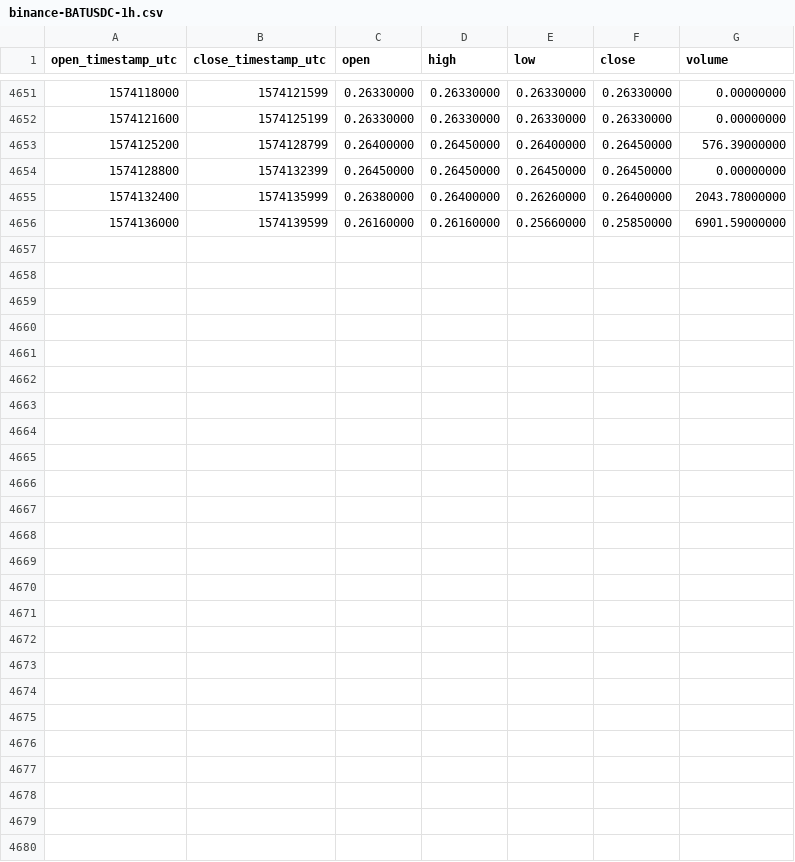
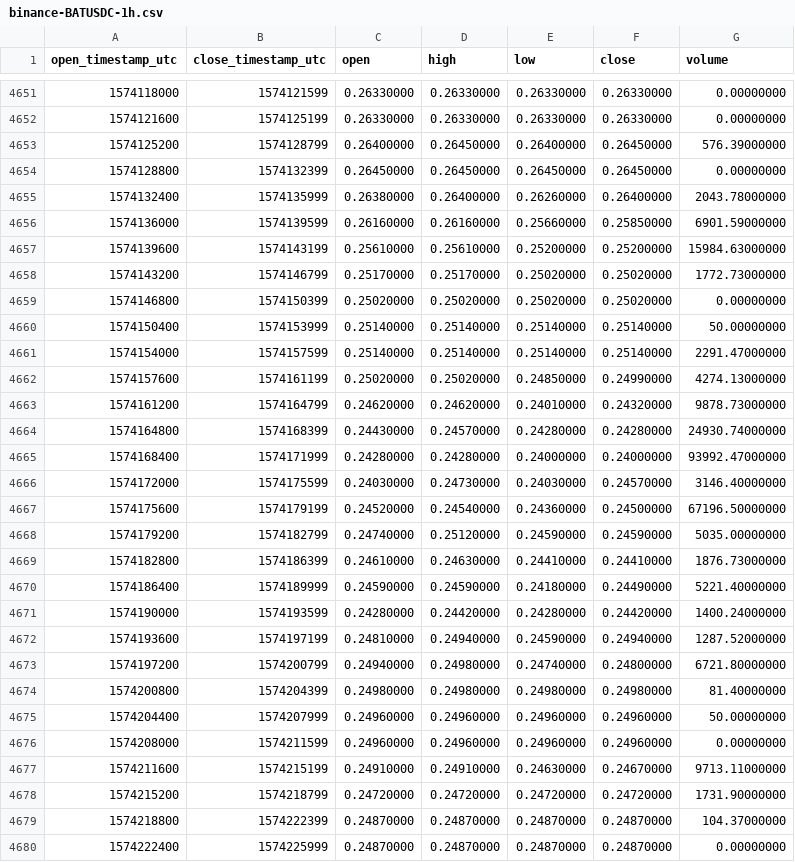
Before and after one commit to cryptobigbro/binance-BATUSDC, a CSV file: binance-BATUSDC-1h.csv, drawn as a sheet; only a part is shown, gaps mark what is left out; the diff names each change by its address in the sheet, - before the commit and + after, or states it on an @@ line.

Commit message:
Update OHLCV data.

```diff
--- a/binance-BATUSDC-1h.csv
+++ b/binance-BATUSDC-1h.csv
+row 4657: 1574139600 | 1574143199 | 0.25610000 | 0.25610000 | 0.25200000 | 0.25200000 | 15984.63000000
+row 4658: 1574143200 | 1574146799 | 0.25170000 | 0.25170000 | 0.25020000 | 0.25020000 | 1772.73000000
+row 4659: 1574146800 | 1574150399 | 0.25020000 | 0.25020000 | 0.25020000 | 0.25020000 | 0.00000000
+row 4660: 1574150400 | 1574153999 | 0.25140000 | 0.25140000 | 0.25140000 | 0.25140000 | 50.00000000
+row 4661: 1574154000 | 1574157599 | 0.25140000 | 0.25140000 | 0.25140000 | 0.25140000 | 2291.47000000
+row 4662: 1574157600 | 1574161199 | 0.25020000 | 0.25020000 | 0.24850000 | 0.24990000 | 4274.13000000
+row 4663: 1574161200 | 1574164799 | 0.24620000 | 0.24620000 | 0.24010000 | 0.24320000 | 9878.73000000
+row 4664: 1574164800 | 1574168399 | 0.24430000 | 0.24570000 | 0.24280000 | 0.24280000 | 24930.74000000
+row 4665: 1574168400 | 1574171999 | 0.24280000 | 0.24280000 | 0.24000000 | 0.24000000 | 93992.47000000
+row 4666: 1574172000 | 1574175599 | 0.24030000 | 0.24730000 | 0.24030000 | 0.24570000 | 3146.40000000
+row 4667: 1574175600 | 1574179199 | 0.24520000 | 0.24540000 | 0.24360000 | 0.24500000 | 67196.50000000
+row 4668: 1574179200 | 1574182799 | 0.24740000 | 0.25120000 | 0.24590000 | 0.24590000 | 5035.00000000
+row 4669: 1574182800 | 1574186399 | 0.24610000 | 0.24630000 | 0.24410000 | 0.24410000 | 1876.73000000
+row 4670: 1574186400 | 1574189999 | 0.24590000 | 0.24590000 | 0.24180000 | 0.24490000 | 5221.40000000
+row 4671: 1574190000 | 1574193599 | 0.24280000 | 0.24420000 | 0.24280000 | 0.24420000 | 1400.24000000
+row 4672: 1574193600 | 1574197199 | 0.24810000 | 0.24940000 | 0.24590000 | 0.24940000 | 1287.52000000
+row 4673: 1574197200 | 1574200799 | 0.24940000 | 0.24980000 | 0.24740000 | 0.24800000 | 6721.80000000
+row 4674: 1574200800 | 1574204399 | 0.24980000 | 0.24980000 | 0.24980000 | 0.24980000 | 81.40000000
+row 4675: 1574204400 | 1574207999 | 0.24960000 | 0.24960000 | 0.24960000 | 0.24960000 | 50.00000000
+row 4676: 1574208000 | 1574211599 | 0.24960000 | 0.24960000 | 0.24960000 | 0.24960000 | 0.00000000
+row 4677: 1574211600 | 1574215199 | 0.24910000 | 0.24910000 | 0.24630000 | 0.24670000 | 9713.11000000
+row 4678: 1574215200 | 1574218799 | 0.24720000 | 0.24720000 | 0.24720000 | 0.24720000 | 1731.90000000
+row 4679: 1574218800 | 1574222399 | 0.24870000 | 0.24870000 | 0.24870000 | 0.24870000 | 104.37000000
+row 4680: 1574222400 | 1574225999 | 0.24870000 | 0.24870000 | 0.24870000 | 0.24870000 | 0.00000000
```
Also changed, not shown: binance-BATUSDC-1d.csv.
